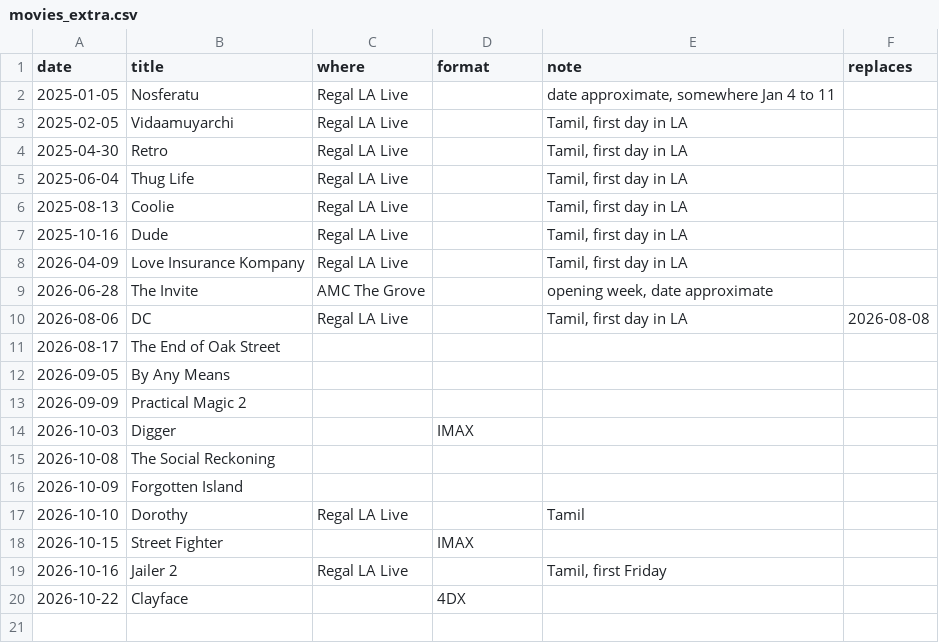
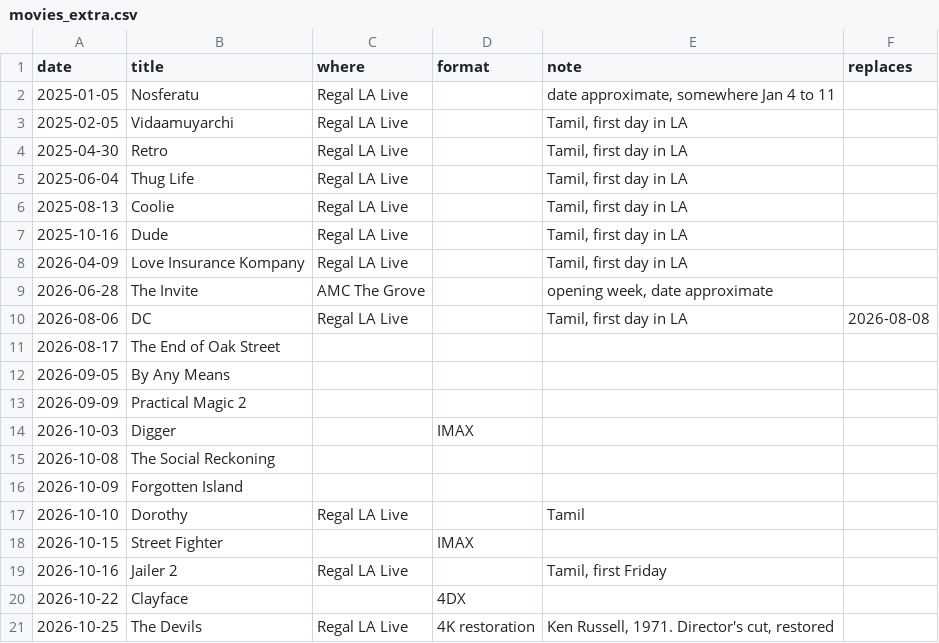
Before and after one commit to Michael-on-the-Microphone/Michael-on-the-Microphone, a CSV file: data/movies_extra.csv, drawn as a sheet; the diff names each change by its address in the sheet, - before the commit and + after, or states it on an @@ line.

```diff
--- a/data/movies_extra.csv
+++ b/data/movies_extra.csv
+row 21: 2026-10-25 | The Devils | Regal LA Live | 4K restoration | Ken Russell, 1971. Director's cut, restored
```
Also changed, not shown: 2 other files.
